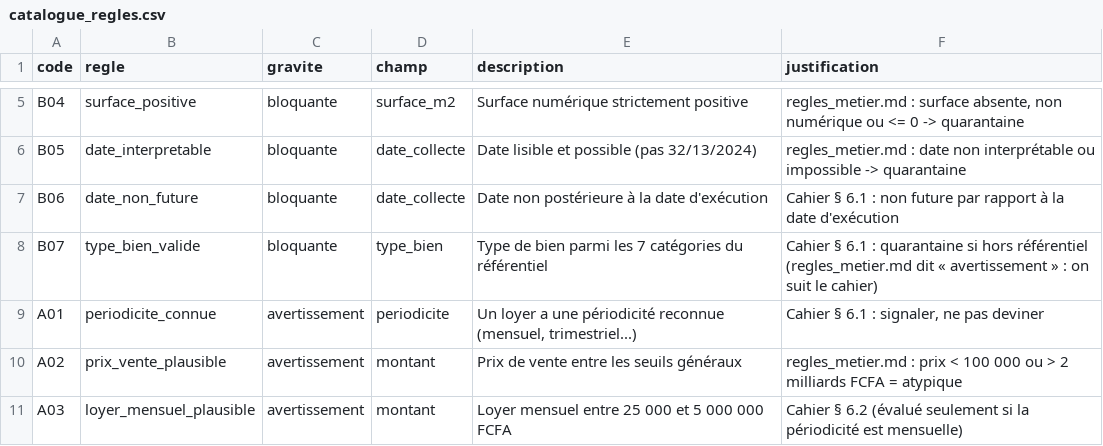
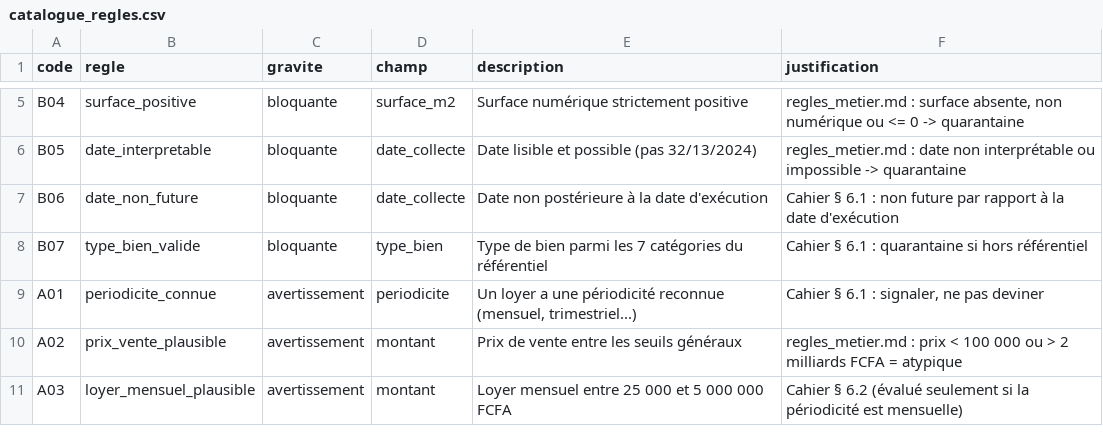
Before and after one commit to moussambkdiaby/immo-analyse, a CSV file: reports/catalogue_regles.csv, drawn as a sheet; only a part is shown, gaps mark what is left out.

Commit message:
Module 2 phase 0 : nettoyage aligné sur regles_metier.md, sortie/, justifications J-01 à J-15

```diff
--- a/reports/catalogue_regles.csv
+++ b/reports/catalogue_regles.csv
@@ -7,3 +7,3 @@ B05,date_interpretable,bloquante,date_collecte,Date lisible et possible (pas 32/
 B06,date_non_future,bloquante,date_collecte,Date non postérieure à la date d'exécution,Cahier § 6.1 : non future par rapport à la date d'exécution
-B07,type_bien_valide,bloquante,type_bien,Type de bien parmi les 7 catégories du référentiel,Cahier § 6.1 : quarantaine si hors référentiel (regles_metier.md dit « avertissement » : on suit le cahier)
+B07,type_bien_valide,bloquante,type_bien,Type de bien parmi les 7 catégories du référentiel,Cahier § 6.1 : quarantaine si hors référentiel
 A01,periodicite_connue,avertissement,periodicite,"Un loyer a une périodicité reconnue (mensuel, trimestriel...)","Cahier § 6.1 : signaler, ne pas deviner"
```
Also changed, not shown: 20 other files.
